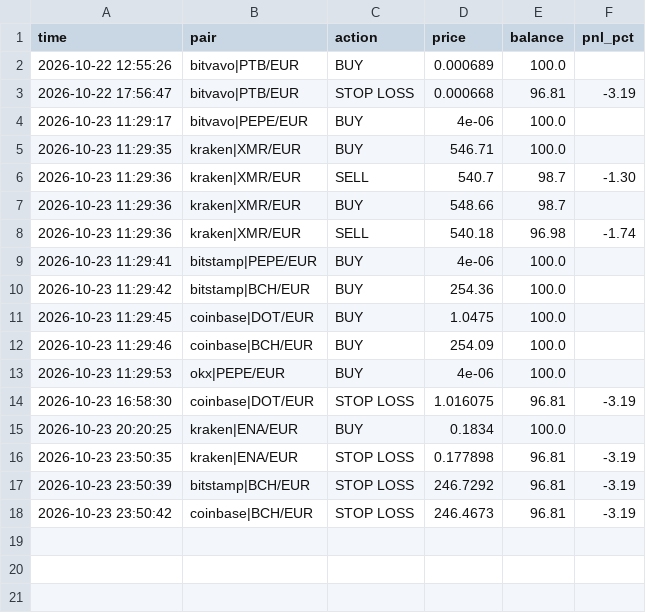
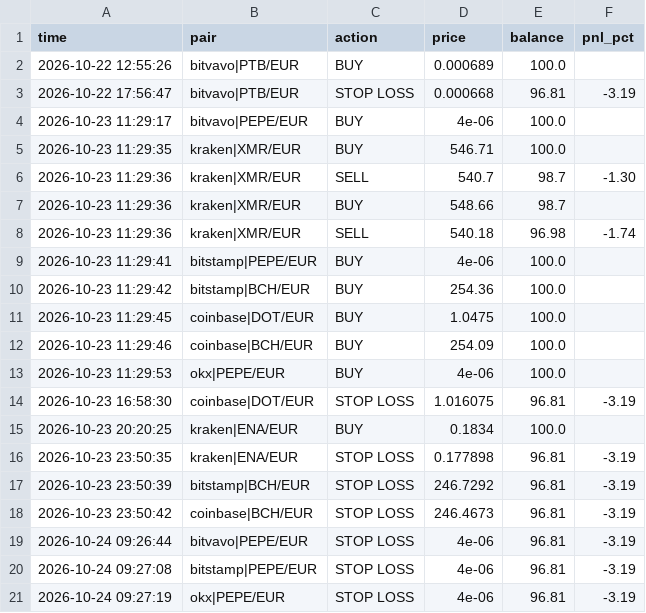
Before and after one commit to GoNowTaxi/Crypto_bot, a CSV file: trades.csv, drawn as a sheet; the diff names each change by its address in the sheet, - before the commit and + after, or states it on an @@ line.

```diff
--- a/trades.csv
+++ b/trades.csv
+row 19: 2026-10-24 09:26:44 | bitvavo|PEPE/EUR | STOP LOSS | 4e-06 | 96.81 | -3.19
+row 20: 2026-10-24 09:27:08 | bitstamp|PEPE/EUR | STOP LOSS | 4e-06 | 96.81 | -3.19
+row 21: 2026-10-24 09:27:19 | okx|PEPE/EUR | STOP LOSS | 4e-06 | 96.81 | -3.19
```
Also changed, not shown: 1 other file.
